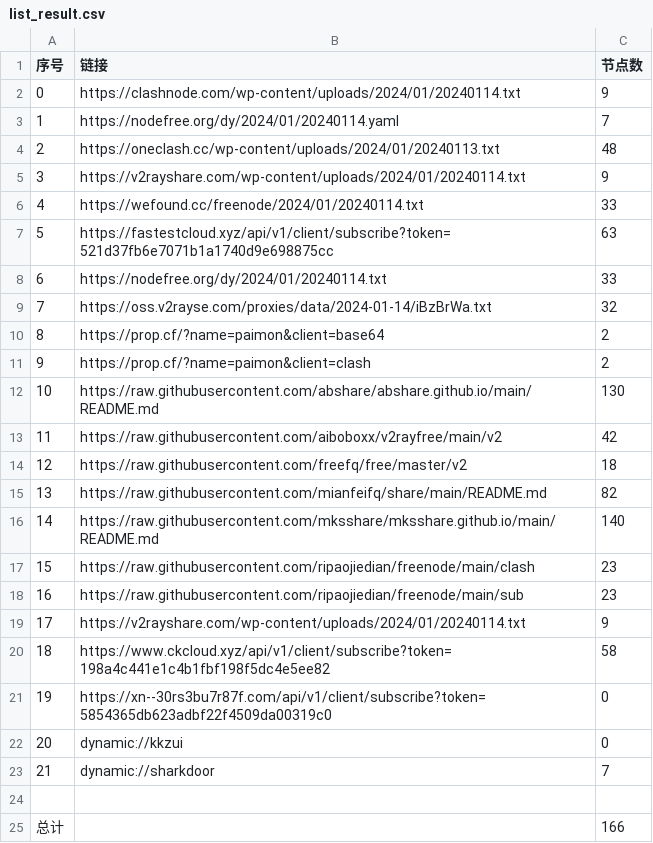
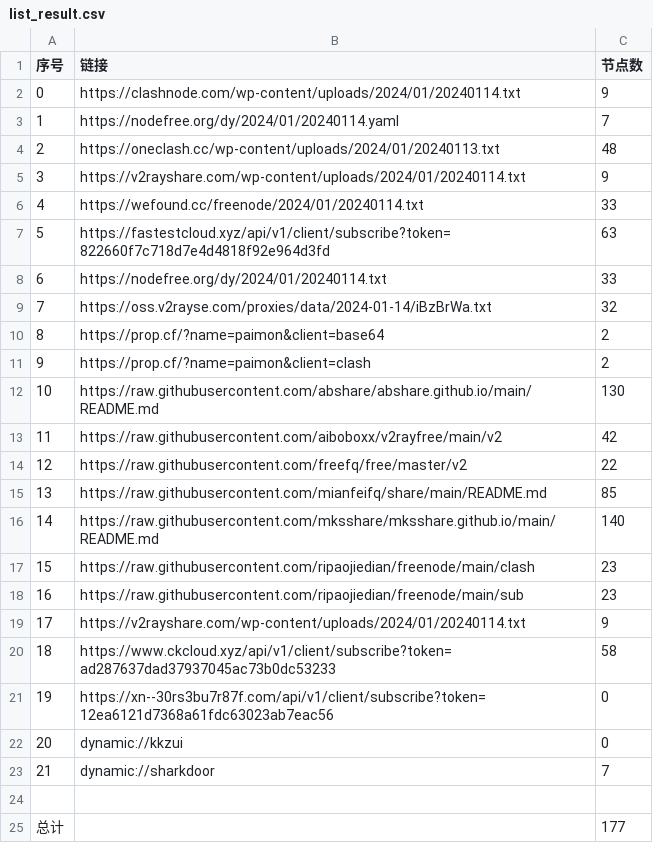
Before and after one commit to hdrafyy/NoMoreWalls, a CSV file: list_result.csv, drawn as a sheet.

```diff
--- a/list_result.csv
+++ b/list_result.csv
@@ -6,3 +6,3 @@
 4,https://wefound.cc/freenode/2024/01/20240114.txt,33
-5,https://fastestcloud.xyz/api/v1/client/subscribe?token=521d37fb6e7071b1a1740d9e698875cc,63
+5,https://fastestcloud.xyz/api/v1/client/subscribe?token=822660f7c718d7e4d4818f92e964d3fd,63
 6,https://nodefree.org/dy/2024/01/20240114.txt,33
@@ -13,4 +13,4 @@
 11,https://raw.githubusercontent.com/aiboboxx/v2rayfree/main/v2,42
-12,https://raw.githubusercontent.com/freefq/free/master/v2,18
-13,https://raw.githubusercontent.com/mianfeifq/share/main/README.md,82
+12,https://raw.githubusercontent.com/freefq/free/master/v2,22
+13,https://raw.githubusercontent.com/mianfeifq/share/main/README.md,85
 14,https://raw.githubusercontent.com/mksshare/mksshare.github.io/main/README.md,140
@@ -19,4 +19,4 @@
 17,https://v2rayshare.com/wp-content/uploads/2024/01/20240114.txt,9
-18,https://www.ckcloud.xyz/api/v1/client/subscribe?token=198a4c441e1c4b1fbf198f5dc4e5ee82,58
-19,https://xn--30rs3bu7r87f.com/api/v1/client/subscribe?token=5854365db623adbf22f4509da00319c0,0
+18,https://www.ckcloud.xyz/api/v1/client/subscribe?token=ad287637dad37937045ac73b0dc53233,58
+19,https://xn--30rs3bu7r87f.com/api/v1/client/subscribe?token=12ea6121d7368a61fdc63023ab7eac56,0
 20,dynamic://kkzui,0
@@ -24,2 +24,2 @@
 
-总计,,166
+总计,,177
```
Also changed, not shown: 12 other files.
